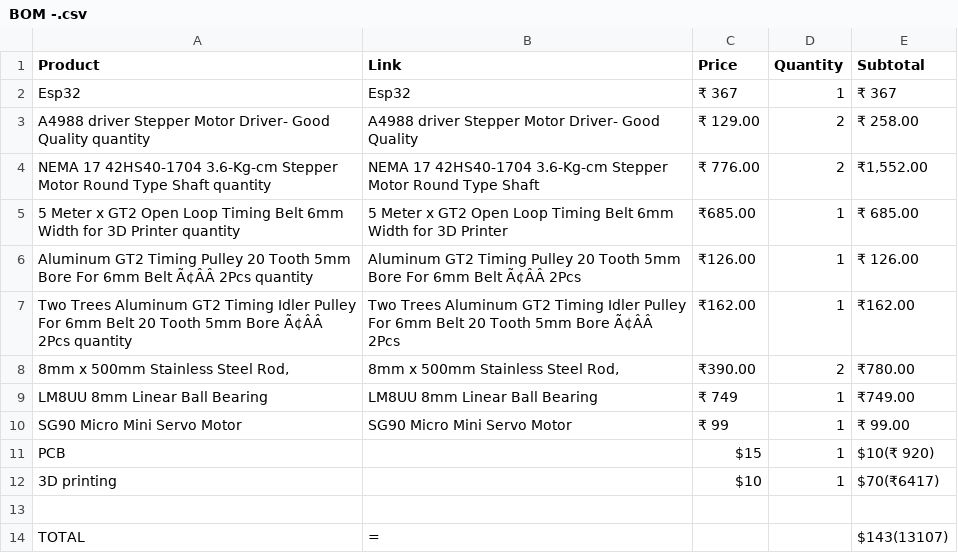
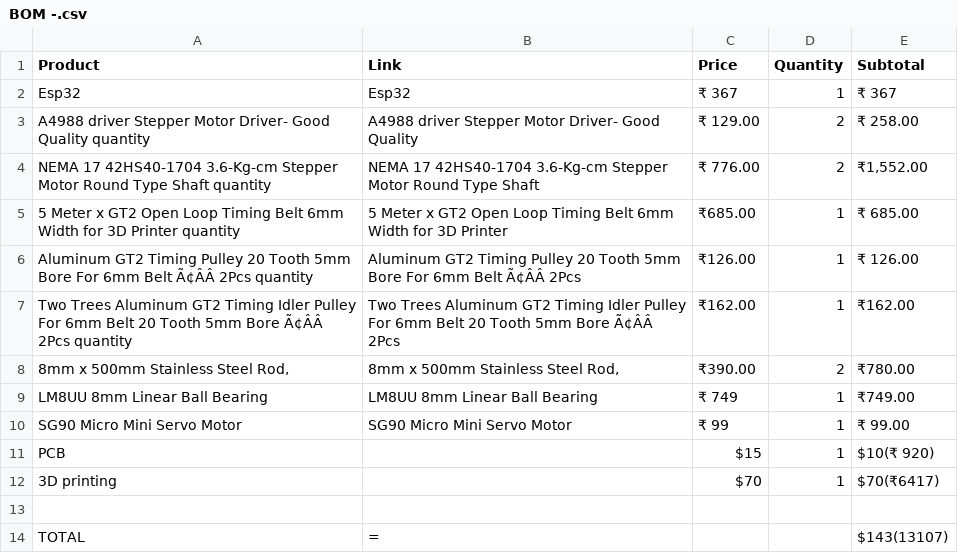
Before and after one commit to albinrstalin4-star/Drawing-robot, a CSV file: BOM -.csv, drawn as a sheet.

Commit message:
Modify BOM with new product entries and prices
Updated product list and corrected pricing for BOM.

```diff
--- a/BOM -.csv
+++ b/BOM -.csv
@@ -11,3 +11,3 @@ SG90 Micro Mini Servo Motor,SG90 Micro Mini Servo Motor,₹ 99,1,₹ 99.00
 PCB,,$15,1,$10(₹ 920)
-3D printing,,$10,1,$70(₹6417)
+3D printing,,$70,1,$70(₹6417)
 
```
